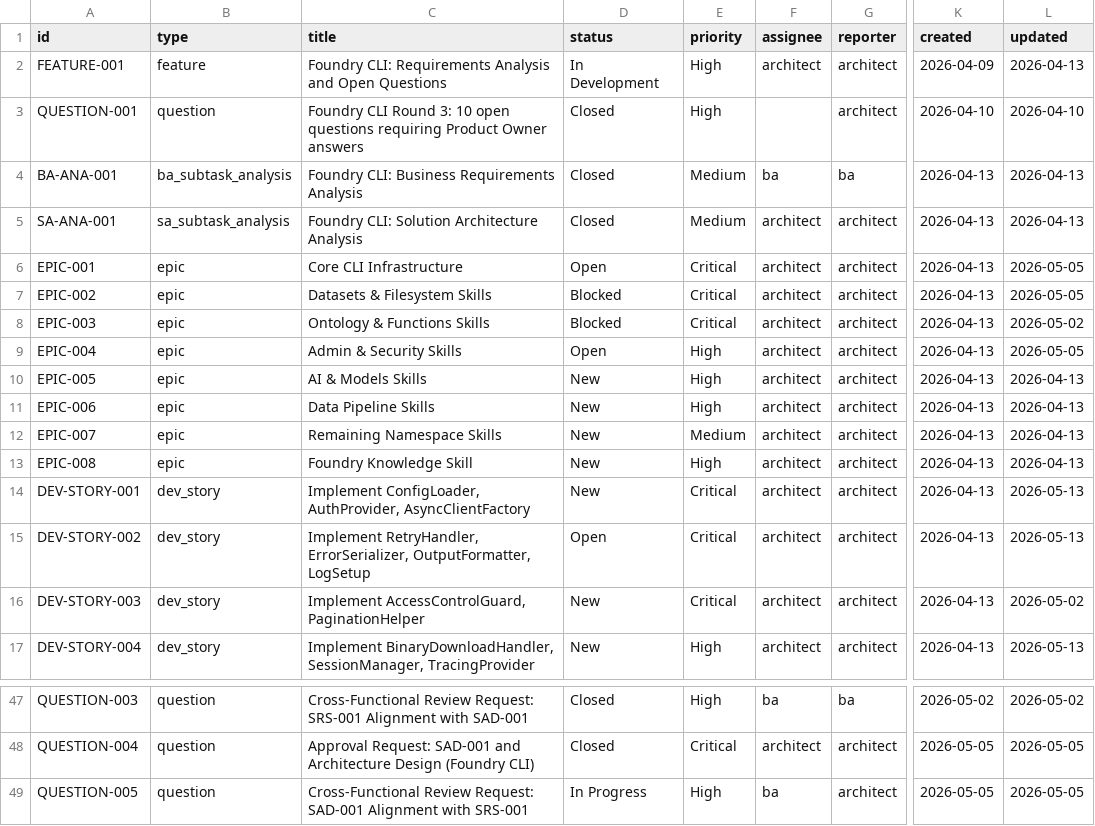
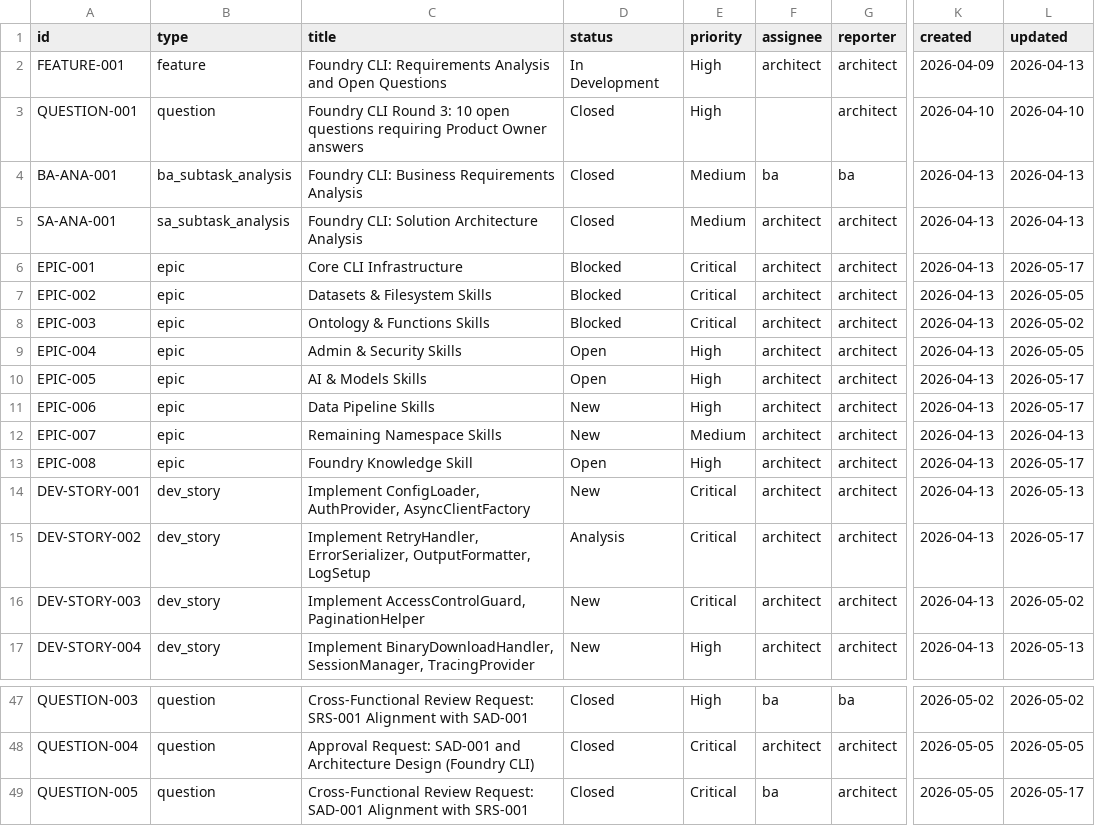
Before and after one commit to t-jet/pal_found_cli, a CSV file: .ept/tracker/.config/.index.csv, drawn as a sheet; only a part is shown, gaps mark what is left out; the diff names each change by its address in the sheet, - before the commit and + after, or states it on an @@ line.

```diff
--- a/.ept/tracker/.config/.index.csv
+++ b/.ept/tracker/.config/.index.csv
-D6 (status): Open
+D6 (status): Blocked
-L6 (updated): 2026-05-05
+L6 (updated): 2026-05-17
-D10 (status): New
+D10 (status): Open
-L10:L11 (updated): 2026-04-13
+L10:L11 (updated): 2026-05-17
-D13 (status): New
+D13 (status): Open
-L13 (updated): 2026-04-13
+L13 (updated): 2026-05-17
-D15 (status): Open
+D15 (status): Analysis
-L15 (updated): 2026-05-13
+L15 (updated): 2026-05-17
-D49 (status): In Progress
+D49 (status): Closed
-E49 (priority): High
+E49 (priority): Critical
-L49 (updated): 2026-05-05
+L49 (updated): 2026-05-17
```
Also changed, not shown: .ept/tracker/.config/.link-index.csv, 30 other files.
